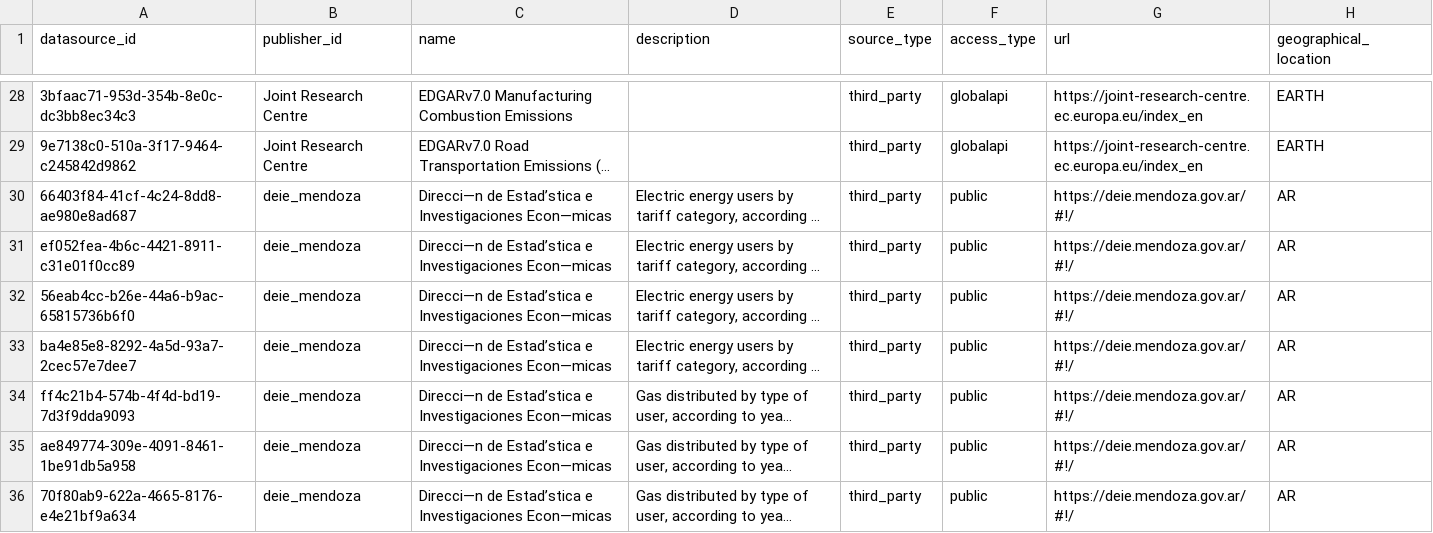
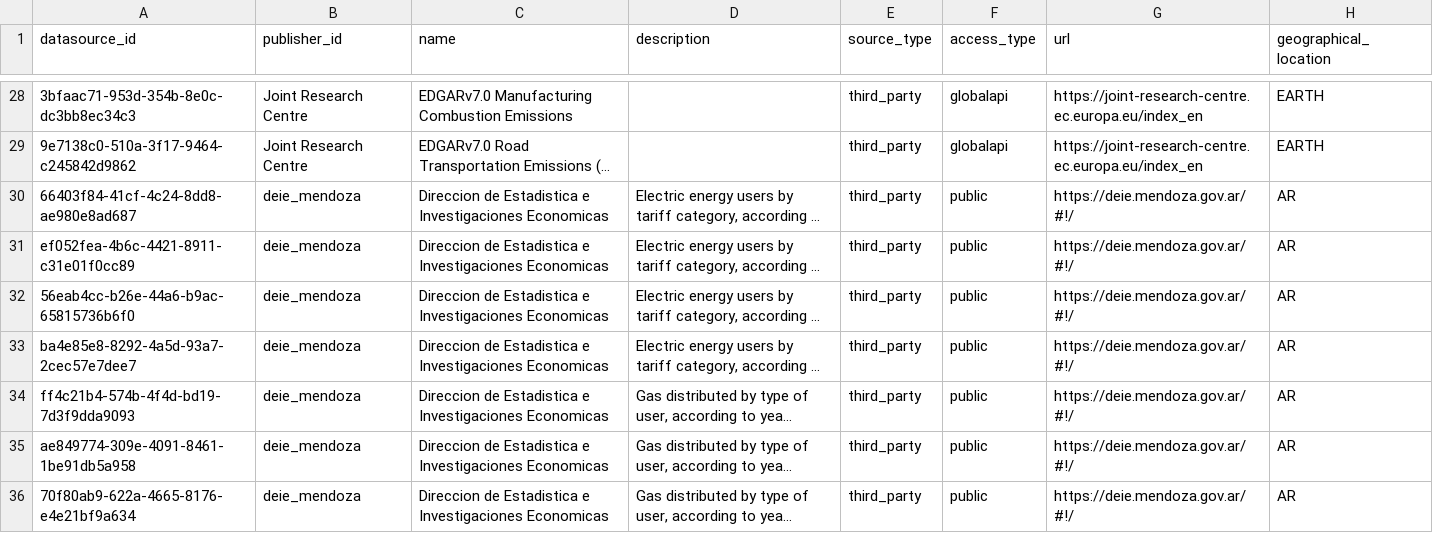
Before and after one commit to Open-Earth-Foundation/CityCatalyst, a CSV file: global-api/importer/datasource_seeder/datasource_seeder.csv, drawn as a sheet; only a part is shown, gaps mark what is left out; long unchanged cells end in …; the diff names each change by its address in the sheet, - before the commit and + after, or states it on an @@ line.

Commit message:
fix: encoding of special characters

```diff
--- a/global-api/importer/datasource_seeder/datasource_seeder.csv
+++ b/global-api/importer/datasource_seeder/datasource_seeder.csv
-C30:C36 (name): Direcci—n de Estad’stica e Investigaciones Econ—micas
+C30:C36 (name): Direccion de Estadistica e Investigaciones Economicas
```
